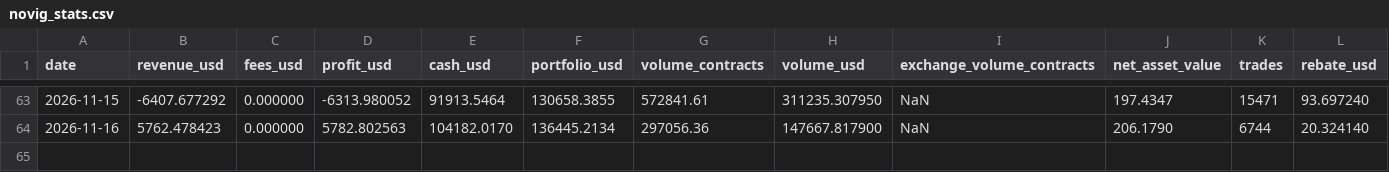
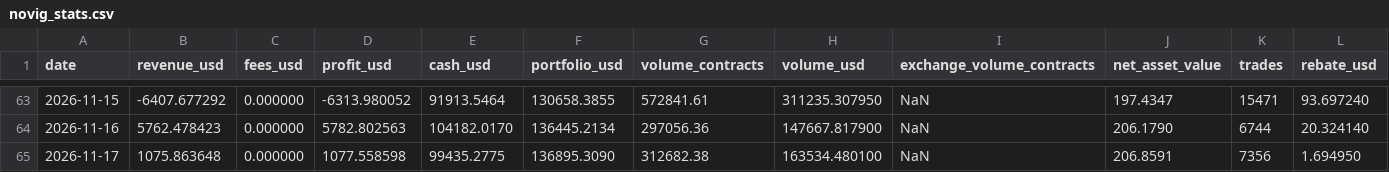
Before and after one commit to lbtrading/website, a CSV file: stats/novig_stats.csv, drawn as a sheet; only a part is shown, gaps mark what is left out; the diff names each change by its address in the sheet, - before the commit and + after, or states it on an @@ line.

```diff
--- a/stats/novig_stats.csv
+++ b/stats/novig_stats.csv
+row 65: 2026-11-17 | 1075.863648 | 0.000000 | 1077.558598 | 99435.2775 | 136895.3090 | 312682.38 | 163534.480100 | NaN | 206.8591 | 7356 | 1.694950
```
Also changed, not shown: stats/kalshi_stats.csv, stats/polymarket_stats.csv, 7 other files.
